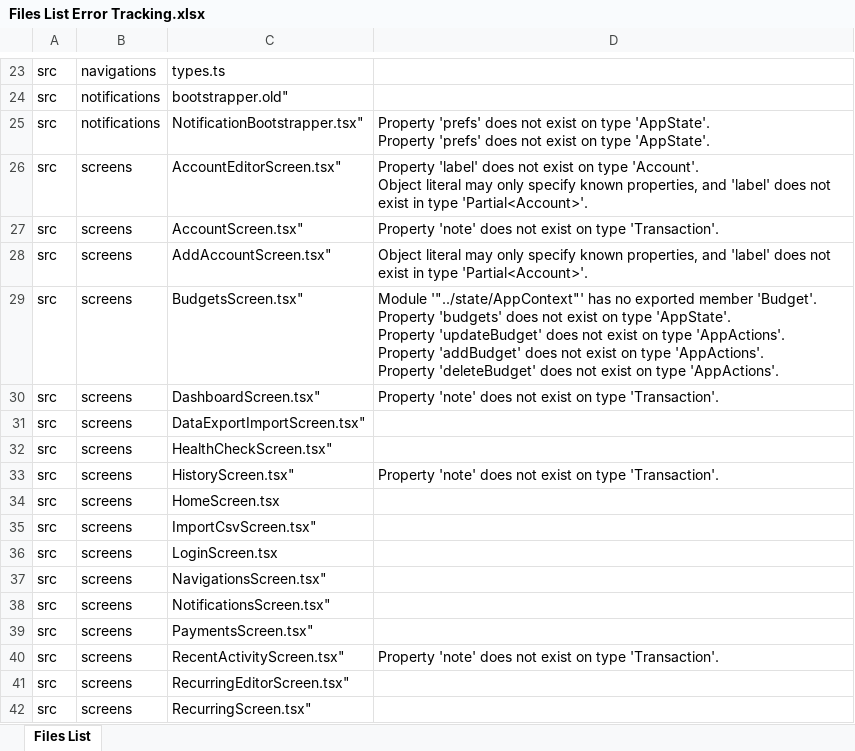
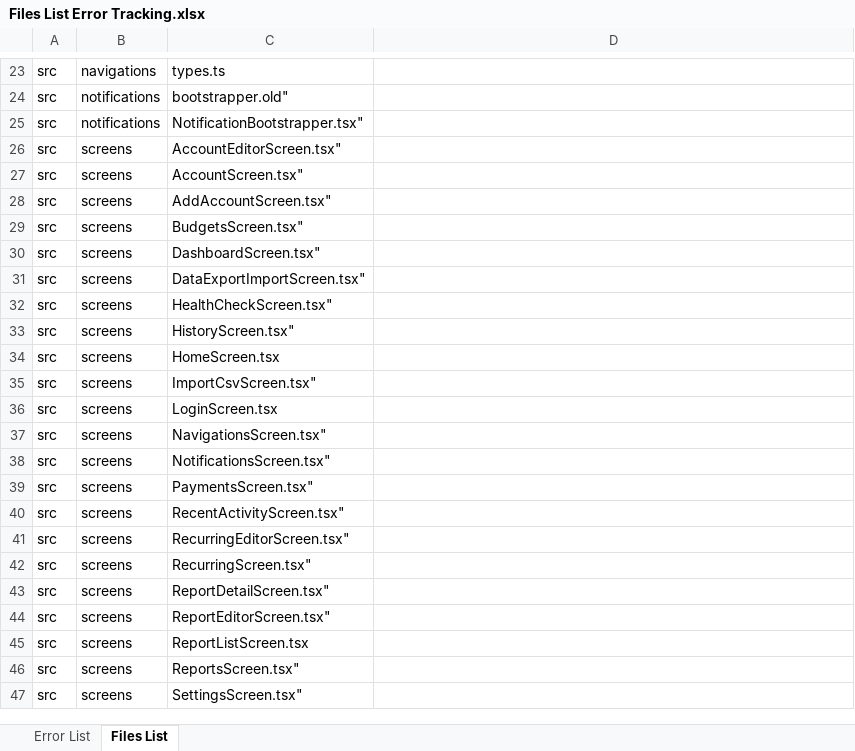
Before and after one commit to TheTowerUK/debitlens, an Excel workbook: Files List Error Tracking.xlsx, sheet Files List, drawn as a sheet; only a part is shown, gaps mark what is left out; the shorter side is filled out with more unchanged rows; values as stored, in another font and other column widths than the file's, no borders; ↵ is a line break in a cell; the diff names each change by its address in the sheet, - before the commit and + after, or states it on an @@ line.

Commit message:
Update Errors across files

```diff
--- a/Files List Error Tracking.xlsx (sheet Files List)
+++ b/Files List Error Tracking.xlsx (sheet Files List)
+sheet tab: Error List
-D25: Property 'prefs' does not exist on type 'AppState'. ↵ Property 'prefs' does not exist on type 'AppState'.
+D25: (empty)
-D26: Property 'label' does not exist on type 'Account'. ↵ Object literal may only specify known properties, and 'label' does not exist in type 'Partial<Account>'.
+D26: (empty)
-D27: Property 'note' does not exist on type 'Transaction'.
+D27: (empty)
-D28: Object literal may only specify known properties, and 'label' does not exist in type 'Partial<Account>'.
+D28: (empty)
-D29: Module '"../state/AppContext"' has no exported member 'Budget'. ↵ Property 'budgets' does not exist on type 'AppState'. ↵ Property 'updateBudget' does not exist on type 'AppActions'. ↵ Property 'addBudget' does not exist on type 'AppActions'. ↵ Property 'deleteBudget' does not exist on type 'AppActions'.
+D29: (empty)
-D30: Property 'note' does not exist on type 'Transaction'.
+D30: (empty)
-D33: Property 'note' does not exist on type 'Transaction'.
+D33: (empty)
-D40: Property 'note' does not exist on type 'Transaction'.
+D40: (empty)
```
Also changed, not shown: 5 other files.
